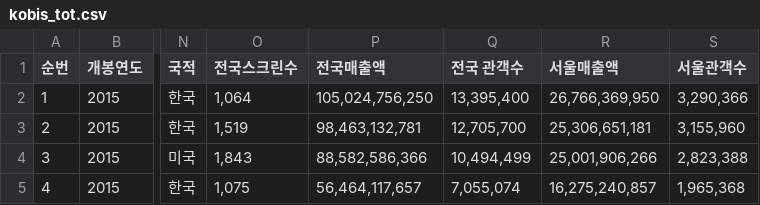
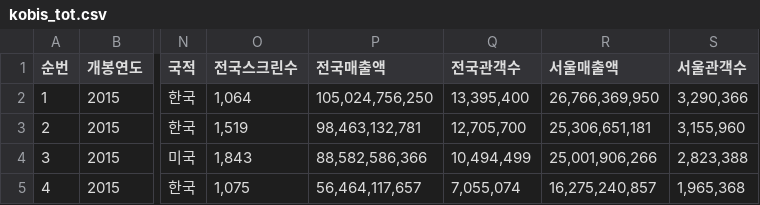
Before and after one commit to yujin-jo/mini-project-team1, a CSV file: 1. Crawling/data/kobis_tot.csv, drawn as a sheet; only a part is shown, gaps mark what is left out; the diff names each change by its address in the sheet, - before the commit and + after, or states it on an @@ line.

Commit message:
컬럼명 변경
전국 관객수 -> 전국관객수

```diff
--- a/1. Crawling/data/kobis_tot.csv
+++ b/1. Crawling/data/kobis_tot.csv
-Q1: 전국 관객수
+Q1: 전국관객수
```
